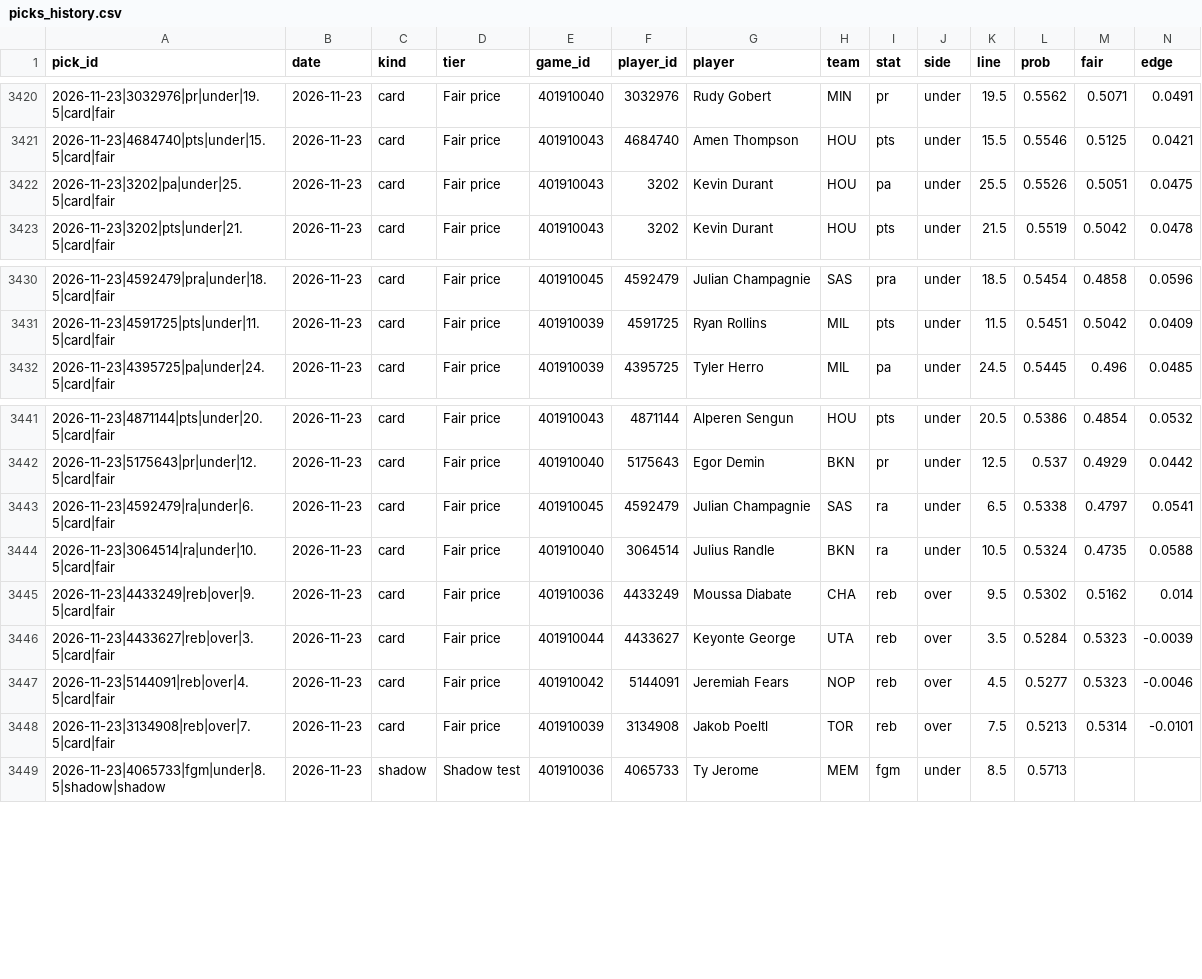
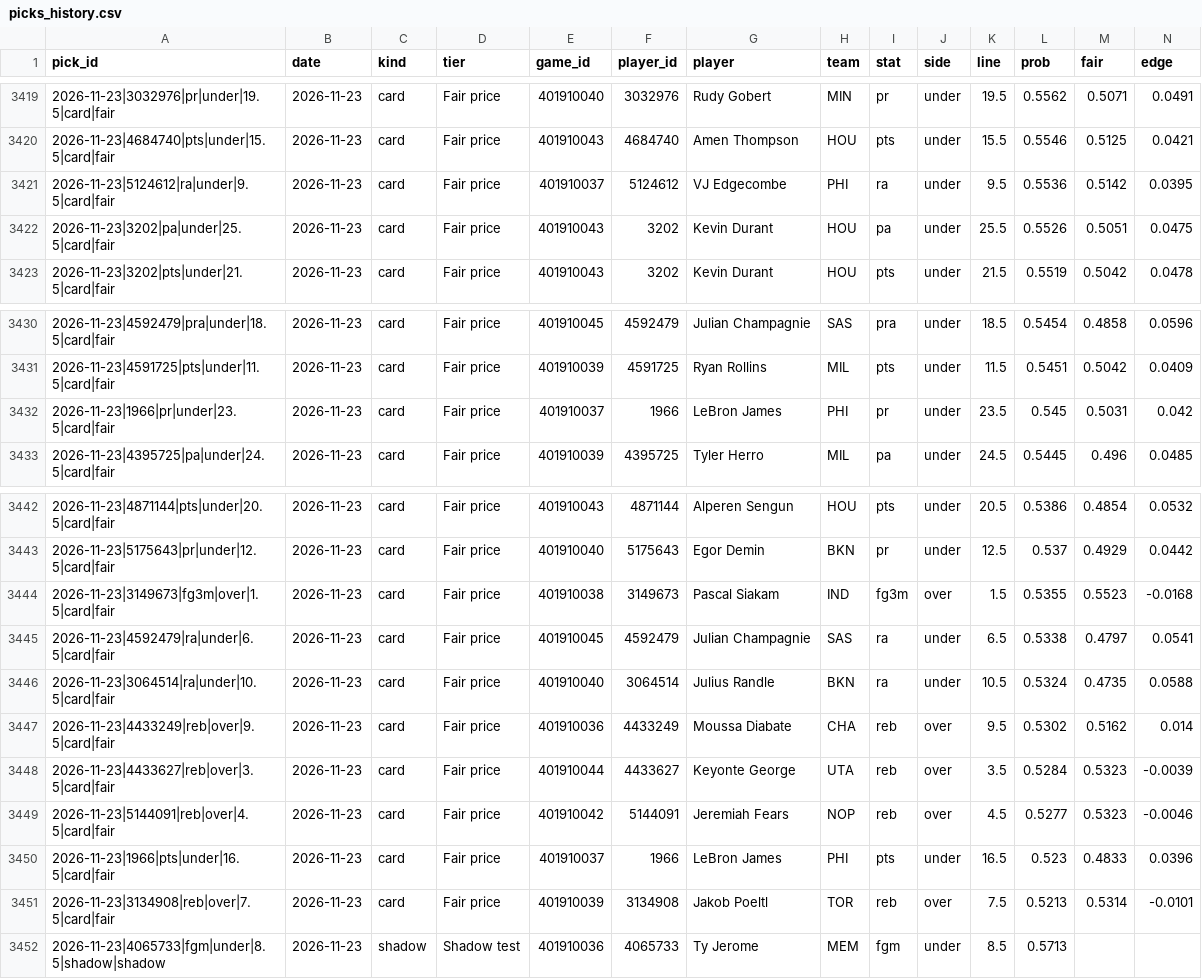
Before and after one commit to Abs-23/nba-prop-engine, a CSV file: data/picks_history.csv, drawn as a sheet; only a part is shown, gaps mark what is left out; rows hold the shown columns only; the diff covers the shown part only; the diff names each change by its address in the sheet, - before the commit and + after, or states it on an @@ line.

```diff
--- a/data/picks_history.csv
+++ b/data/picks_history.csv
+row 3421: 2026-11-23|5124612|ra|under|9.5|card|fair | 2026-11-23 | card | Fair price | 401910037 | 5124612 | VJ Edgecombe | PHI | ra | under | 9.5 | 0.5536 | 0.5142 | 0.0395
+row 3432: 2026-11-23|1966|pr|under|23.5|card|fair | 2026-11-23 | card | Fair price | 401910037 | 1966 | LeBron James | PHI | pr | under | 23.5 | 0.545 | 0.5031 | 0.042
+row 3444: 2026-11-23|3149673|fg3m|over|1.5|card|fair | 2026-11-23 | card | Fair price | 401910038 | 3149673 | Pascal Siakam | IND | fg3m | over | 1.5 | 0.5355 | 0.5523 | -0.0168
+row 3450: 2026-11-23|1966|pts|under|16.5|card|fair | 2026-11-23 | card | Fair price | 401910037 | 1966 | LeBron James | PHI | pts | under | 16.5 | 0.523 | 0.4833 | 0.0396
```
Also changed, not shown: 2 added rows, 3 removed rows and 12 edited cells elsewhere in this file, data/lineups_history.csv, 5 other files.
